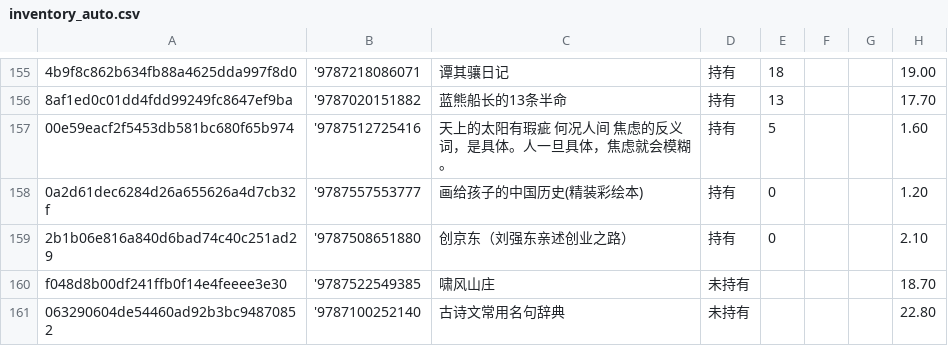
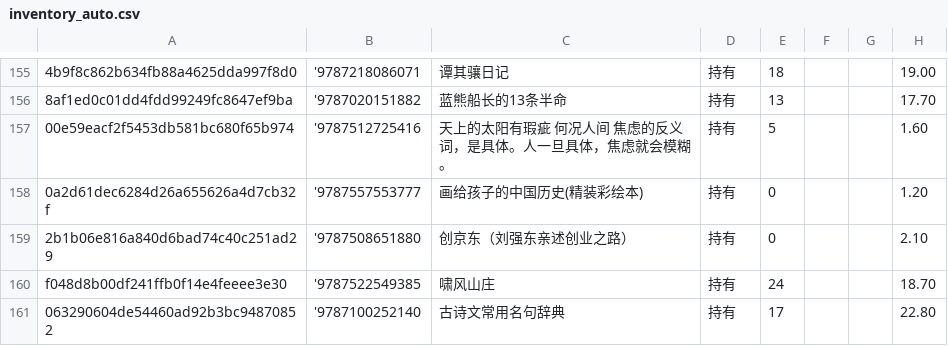
Before and after one commit to lipingxu/dzy_inventory, a CSV file: inventory_auto.csv, drawn as a sheet; only a part is shown, gaps mark what is left out; the diff names each change by its address in the sheet, - before the commit and + after, or states it on an @@ line.

```diff
--- a/inventory_auto.csv
+++ b/inventory_auto.csv
-D160:D161: 未持有
+D160:D161: 持有
-E160: (empty)
+E160: 24
-E161: (empty)
+E161: 17
```
Also changed, not shown: 2 other files.
